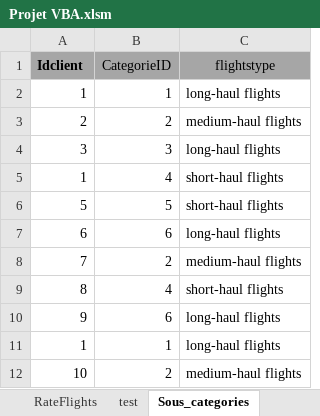
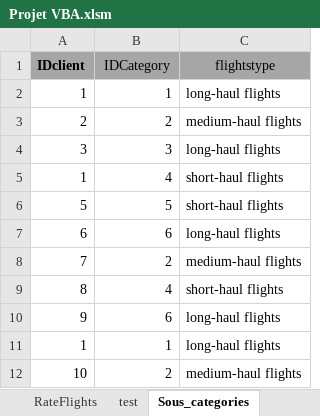
Before and after one commit to TU-Zhekun/ProjectVBA-SQL, an Excel workbook: ProjectVBA-SQL/Projet VBA.xlsm, sheet Sous_categories, drawn as a sheet; values as stored, in another font and other column widths than the file's, no borders; the diff names each change by its address in the sheet, - before the commit and + after, or states it on an @@ line.

```diff
--- a/ProjectVBA-SQL/Projet VBA.xlsm (sheet Sous_categories)
+++ b/ProjectVBA-SQL/Projet VBA.xlsm (sheet Sous_categories)
-A1: Idclient
+A1: IDclient
-B1: CategorieID
+B1: IDCategory
```
Also changed, not shown: sheet Ticketsys, sheet Info, sheet flightinfo, sheet ClientInfo, sheet Maintenance, sheet test, 3 more sheets, formulas that keep their value, charts or pictures.
